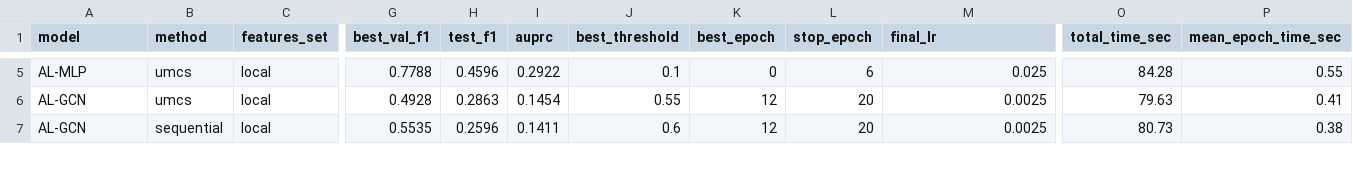
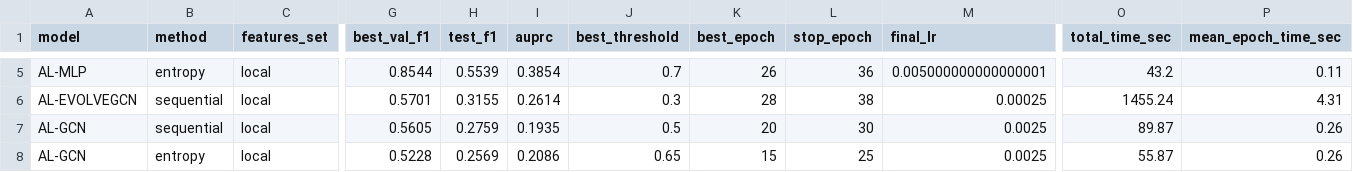
Before and after one commit to danielbehargithub/Crypto-Fraud, a CSV file: results/run_summary_active.csv, drawn as a sheet; only a part is shown, gaps mark what is left out; addresses are those after the commit; rows hold the shown columns only; the diff covers the shown part only; the diff names each change by its address in the sheet, - before the commit and + after, or states it on an @@ line.

```diff
--- a/results/run_summary_active.csv
+++ b/results/run_summary_active.csv
-B5 (method): umcs
+B5 (method): entropy
-G5 (best_val_f1): 0.7788
+G5 (best_val_f1): 0.8544
-H5 (test_f1): 0.4596
+H5 (test_f1): 0.5539
-I5 (auprc): 0.2922
+I5 (auprc): 0.3854
-J5 (best_threshold): 0.1
+J5 (best_threshold): 0.7
-K5 (best_epoch): 0
+K5 (best_epoch): 26
-L5 (stop_epoch): 6
+L5 (stop_epoch): 36
-M5 (final_lr): 0.025
+M5 (final_lr): 0.005000000000000001
-O5 (total_time_sec): 84.28
+O5 (total_time_sec): 43.2
-P5 (mean_epoch_time_sec): 0.55
+P5 (mean_epoch_time_sec): 0.11
+row 6: AL-EVOLVEGCN | sequential | local | 0.5701 | 0.3155 | 0.2614 | 0.3 | 28 | 38 | 0.00025 | 1455.24 | 4.31
-B7 (method): umcs
+B7 (method): sequential
-G7 (best_val_f1): 0.4928
+G7 (best_val_f1): 0.5605
-H7 (test_f1): 0.2863
+H7 (test_f1): 0.2759
-I7 (auprc): 0.1454
+I7 (auprc): 0.1935
-J7 (best_threshold): 0.55
+J7 (best_threshold): 0.5
-K7 (best_epoch): 12
+K7 (best_epoch): 20
-L7 (stop_epoch): 20
+L7 (stop_epoch): 30
-O7 (total_time_sec): 79.63
+O7 (total_time_sec): 89.87
-P7 (mean_epoch_time_sec): 0.41
+P7 (mean_epoch_time_sec): 0.26
-B8 (method): sequential
+B8 (method): entropy
-G8 (best_val_f1): 0.5535
+G8 (best_val_f1): 0.5228
-H8 (test_f1): 0.2596
+H8 (test_f1): 0.2569
-I8 (auprc): 0.1411
+I8 (auprc): 0.2086
-J8 (best_threshold): 0.6
+J8 (best_threshold): 0.65
-K8 (best_epoch): 12
+K8 (best_epoch): 15
-L8 (stop_epoch): 20
+L8 (stop_epoch): 25
-O8 (total_time_sec): 80.73
+O8 (total_time_sec): 55.87
-P8 (mean_epoch_time_sec): 0.38
+P8 (mean_epoch_time_sec): 0.26
```
Also changed, not shown: 3 added rows and 43 edited cells elsewhere in this file, results/run_curves.csv, visualizations/AL_visualizations/illicit_balance_effect.csv, 5 other files.
